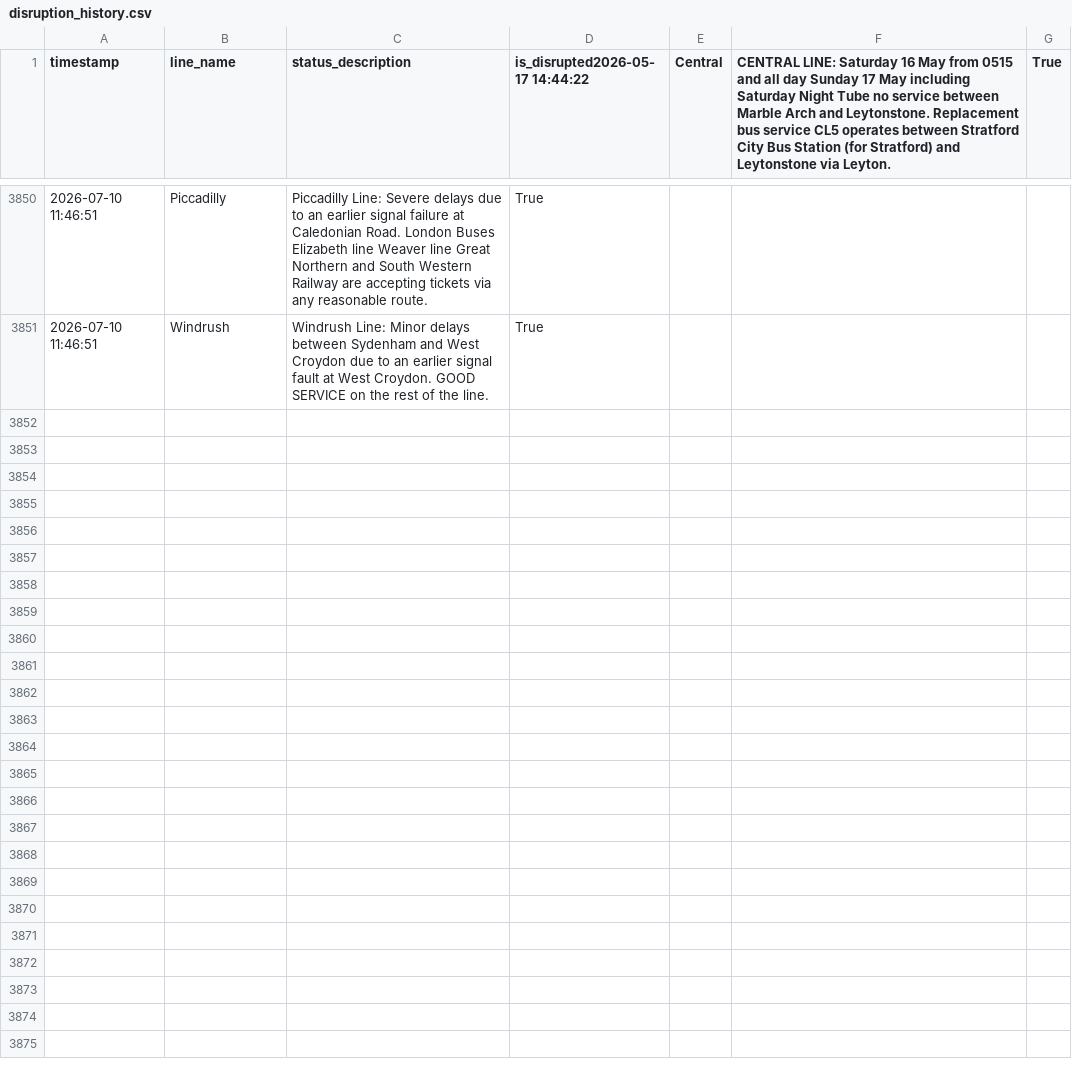
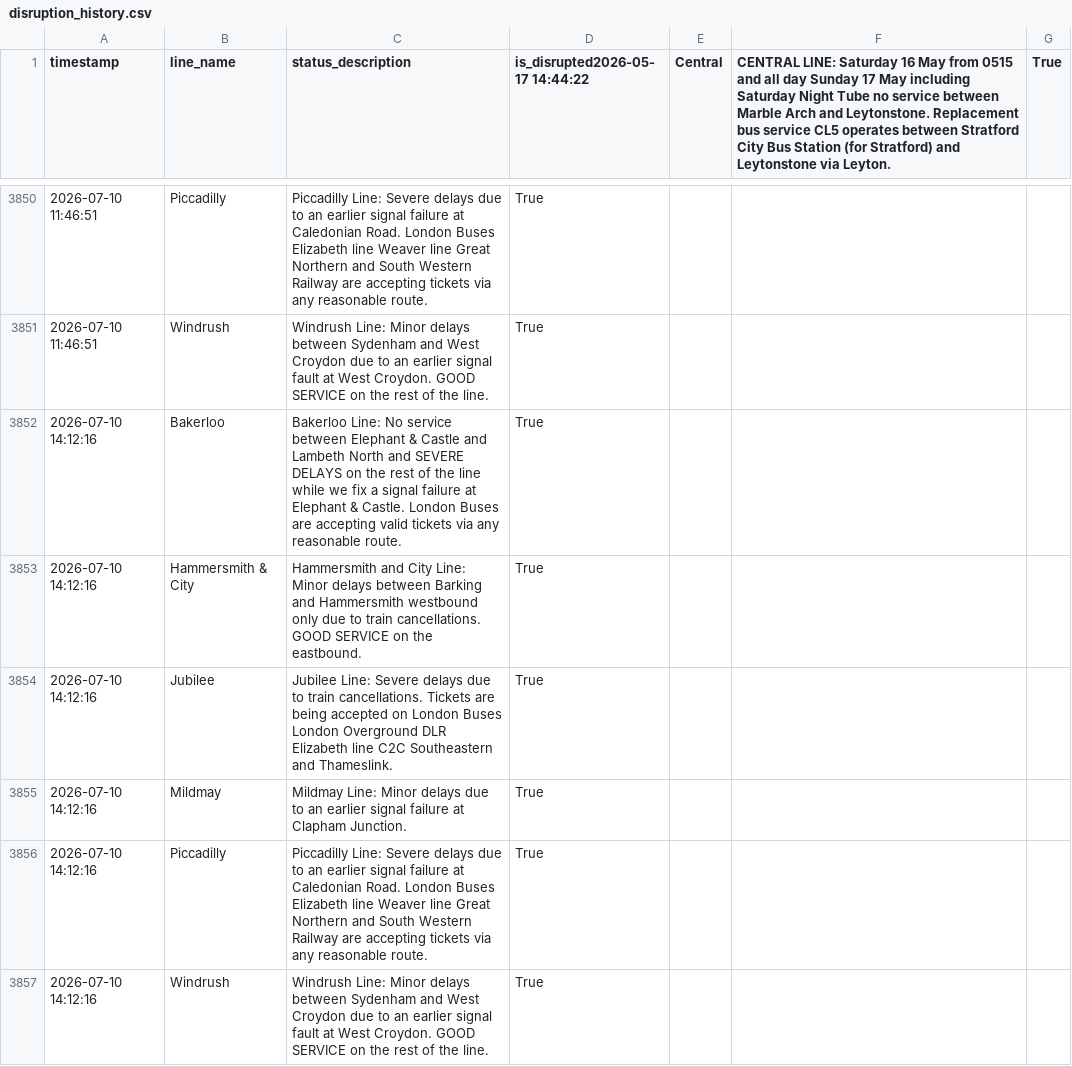
Before and after one commit to CharleyYeung/Data_Analysis, a CSV file: TfL-Realtime-Track/disruption_history.csv, drawn as a sheet; only a part is shown, gaps mark what is left out; the diff names each change by its address in the sheet, - before the commit and + after, or states it on an @@ line.

```diff
--- a/TfL-Realtime-Track/disruption_history.csv
+++ b/TfL-Realtime-Track/disruption_history.csv
+row 3852: 2026-07-10 14:12:16 | Bakerloo | Bakerloo Line: No service between Elephant & Castle and Lambeth North and SEVERE DELAYS on the rest of the line while we fix a signal failure at Elephant & Castle. London Buses are accepting valid tickets via any reasonable route. | True
+row 3853: 2026-07-10 14:12:16 | Hammersmith & City | Hammersmith and City Line: Minor delays between Barking and Hammersmith westbound only due to train cancellations. GOOD SERVICE on the eastbound. | True
+row 3854: 2026-07-10 14:12:16 | Jubilee | Jubilee Line: Severe delays due to train cancellations. Tickets are being accepted on London Buses London Overground DLR Elizabeth line C2C Southeastern and Thameslink. | True
+row 3855: 2026-07-10 14:12:16 | Mildmay | Mildmay Line: Minor delays due to an earlier signal failure at Clapham Junction. | True
+row 3856: 2026-07-10 14:12:16 | Piccadilly | Piccadilly Line: Severe delays due to an earlier signal failure at Caledonian Road. London Buses Elizabeth line Weaver line Great Northern and South Western Railway are accepting tickets via any reasonable route. | True
+row 3857: 2026-07-10 14:12:16 | Windrush | Windrush Line: Minor delays between Sydenham and West Croydon due to an earlier signal fault at West Croydon. GOOD SERVICE on the rest of the line. | True
```
Also changed, not shown: 1 other file.
